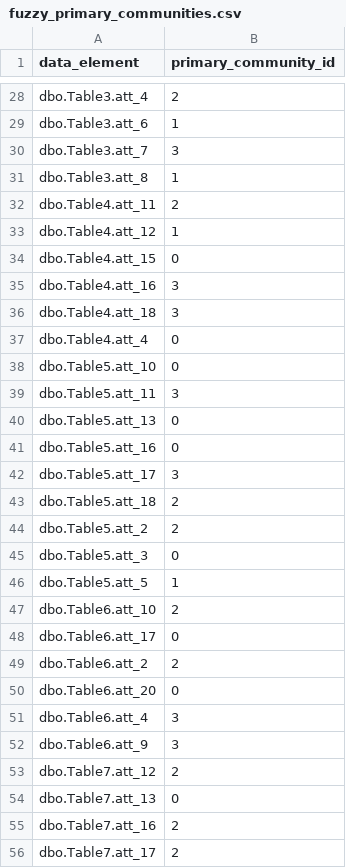
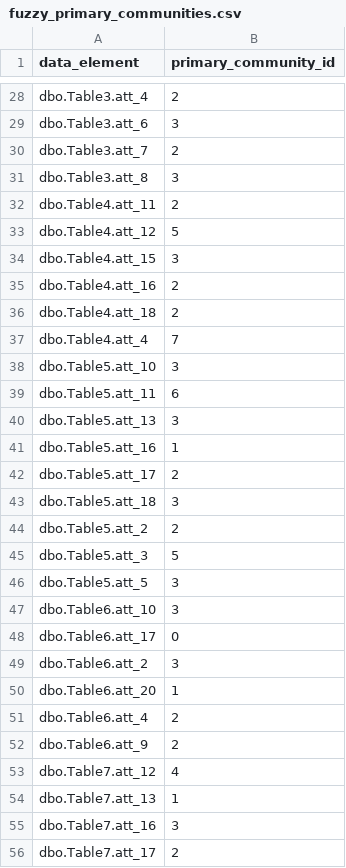
Before and after one commit to swagridAi/table_analysis, a CSV file: data/processed/fuzzy_primary_communities.csv, drawn as a sheet; only a part is shown, gaps mark what is left out; the diff covers the shown part only; the diff names each change by its address in the sheet, - before the commit and + after, or states it on an @@ line.

```diff
--- a/data/processed/fuzzy_primary_communities.csv
+++ b/data/processed/fuzzy_primary_communities.csv
-B29 (primary_community_id): 1
+B29 (primary_community_id): 3
-B30 (primary_community_id): 3
+B30 (primary_community_id): 2
-B31 (primary_community_id): 1
+B31 (primary_community_id): 3
-B33 (primary_community_id): 1
+B33 (primary_community_id): 5
-B34 (primary_community_id): 0
+B34 (primary_community_id): 3
-B35:B36 (primary_community_id): 3
+B35:B36 (primary_community_id): 2
-B37 (primary_community_id): 0
+B37 (primary_community_id): 7
-B38 (primary_community_id): 0
+B38 (primary_community_id): 3
-B39 (primary_community_id): 3
+B39 (primary_community_id): 6
-B40 (primary_community_id): 0
+B40 (primary_community_id): 3
-B41 (primary_community_id): 0
+B41 (primary_community_id): 1
-B42 (primary_community_id): 3
+B42 (primary_community_id): 2
-B43 (primary_community_id): 2
+B43 (primary_community_id): 3
-B45 (primary_community_id): 0
+B45 (primary_community_id): 5
-B46 (primary_community_id): 1
+B46 (primary_community_id): 3
-B47 (primary_community_id): 2
+B47 (primary_community_id): 3
-B49 (primary_community_id): 2
+B49 (primary_community_id): 3
-B50 (primary_community_id): 0
+B50 (primary_community_id): 1
-B51:B52 (primary_community_id): 3
+B51:B52 (primary_community_id): 2
-B53 (primary_community_id): 2
+B53 (primary_community_id): 4
-B54 (primary_community_id): 0
+B54 (primary_community_id): 1
-B55 (primary_community_id): 2
+B55 (primary_community_id): 3
```
Also changed, not shown: 42 edited cells elsewhere in this file, 7 other files.
